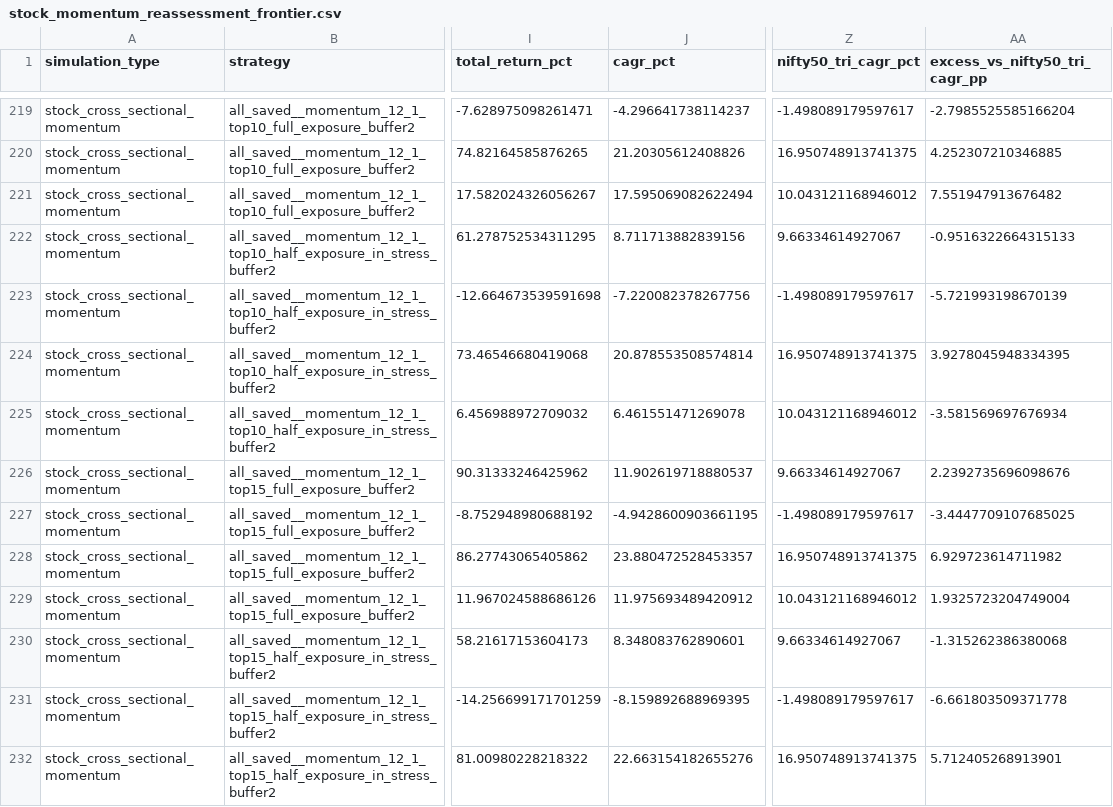
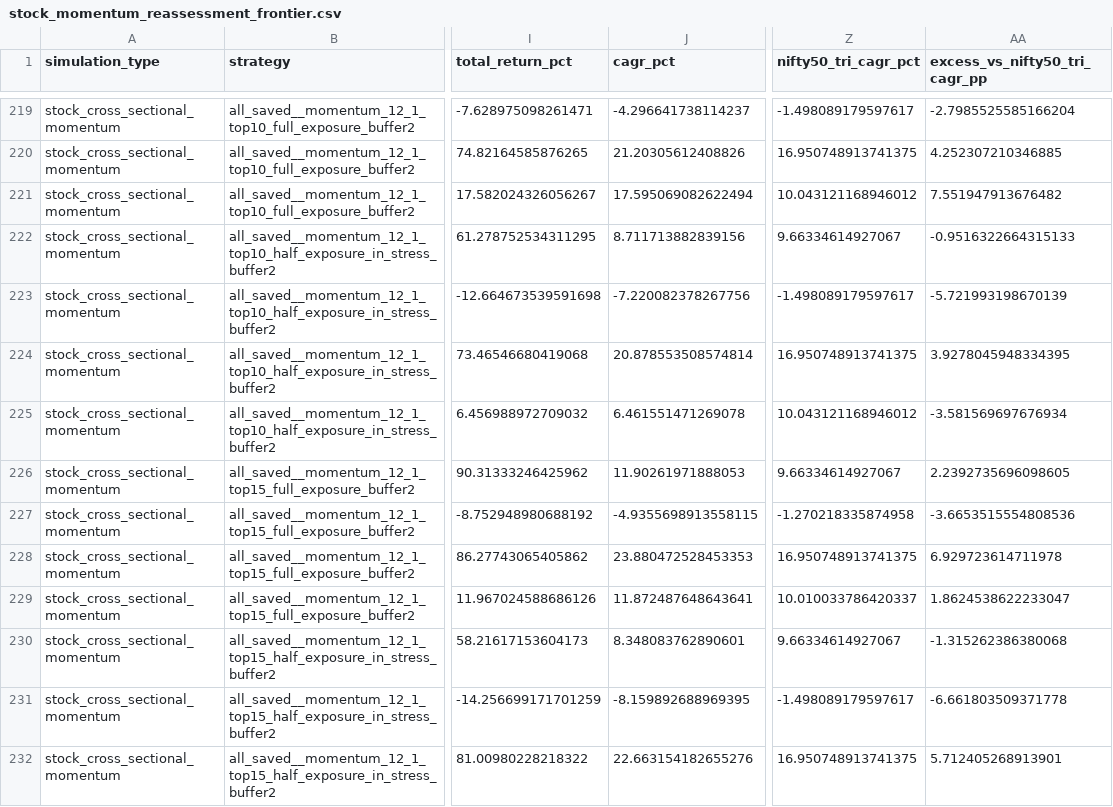
Before and after one commit to AryanFelix/QuantBacktest, a CSV file: outputs/stock_momentum_reassessment_frontier.csv, drawn as a sheet; only a part is shown, gaps mark what is left out; the diff names each change by its address in the sheet, - before the commit and + after, or states it on an @@ line.

```diff
--- a/outputs/stock_momentum_reassessment_frontier.csv
+++ b/outputs/stock_momentum_reassessment_frontier.csv
-J226 (cagr_pct): 11.902619718880537
+J226 (cagr_pct): 11.90261971888053
-AA226 (excess_vs_nifty50_tri_cagr_pp): 2.2392735696098676
+AA226 (excess_vs_nifty50_tri_cagr_pp): 2.2392735696098605
-J227 (cagr_pct): -4.9428600903661195
+J227 (cagr_pct): -4.9355698913558115
-Z227 (nifty50_tri_cagr_pct): -1.498089179597617
+Z227 (nifty50_tri_cagr_pct): -1.270218335874958
-AA227 (excess_vs_nifty50_tri_cagr_pp): -3.4447709107685025
+AA227 (excess_vs_nifty50_tri_cagr_pp): -3.6653515554808536
-J228 (cagr_pct): 23.880472528453357
+J228 (cagr_pct): 23.880472528453353
-AA228 (excess_vs_nifty50_tri_cagr_pp): 6.929723614711982
+AA228 (excess_vs_nifty50_tri_cagr_pp): 6.929723614711978
-J229 (cagr_pct): 11.975693489420912
+J229 (cagr_pct): 11.872487648643641
-Z229 (nifty50_tri_cagr_pct): 10.043121168946012
+Z229 (nifty50_tri_cagr_pct): 10.010033786420337
-AA229 (excess_vs_nifty50_tri_cagr_pp): 1.9325723204749004
+AA229 (excess_vs_nifty50_tri_cagr_pp): 1.8624538622233047
```
Also changed, not shown: 28 other files.
